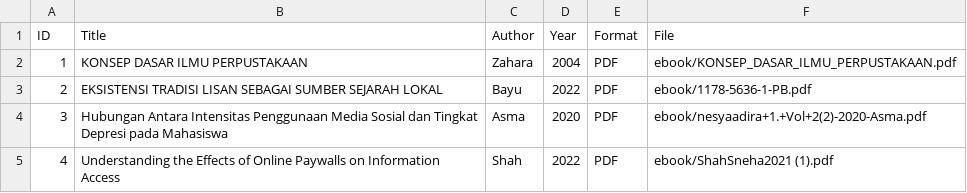
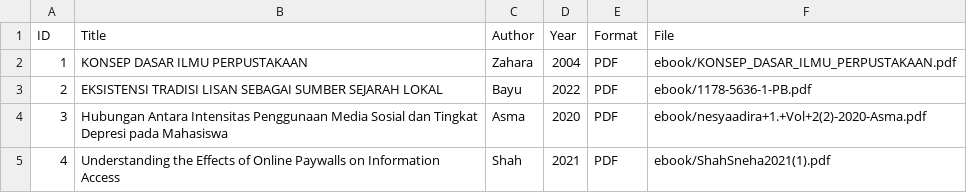
Before and after one commit to asmfdh233-oss/perpustakaandigital, a CSV file: metadata/metadata.csv, drawn as a sheet.

Commit message:
Fix year for online paywalls paper by Shah
Updated the year for the paper on online paywalls.

```diff
--- a/metadata/metadata.csv
+++ b/metadata/metadata.csv
@@ -4,2 +4,2 @@ ID,Title,Author,Year,Format,File
 3,Hubungan Antara Intensitas Penggunaan Media Sosial dan Tingkat Depresi pada Mahasiswa,Asma,2020,PDF,ebook/nesyaadira+1.+Vol+2(2)-2020-Asma.pdf
-4,Understanding the Effects of Online Paywalls on Information Access,Shah,2022,PDF,ebook/ShahSneha2021 (1).pdf
+4,Understanding the Effects of Online Paywalls on Information Access,Shah,2021,PDF,ebook/ShahSneha2021(1).pdf
```
